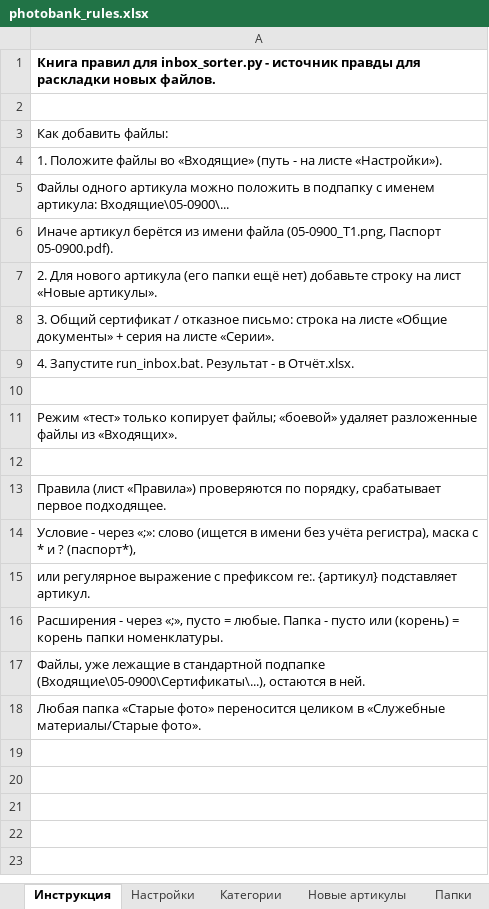
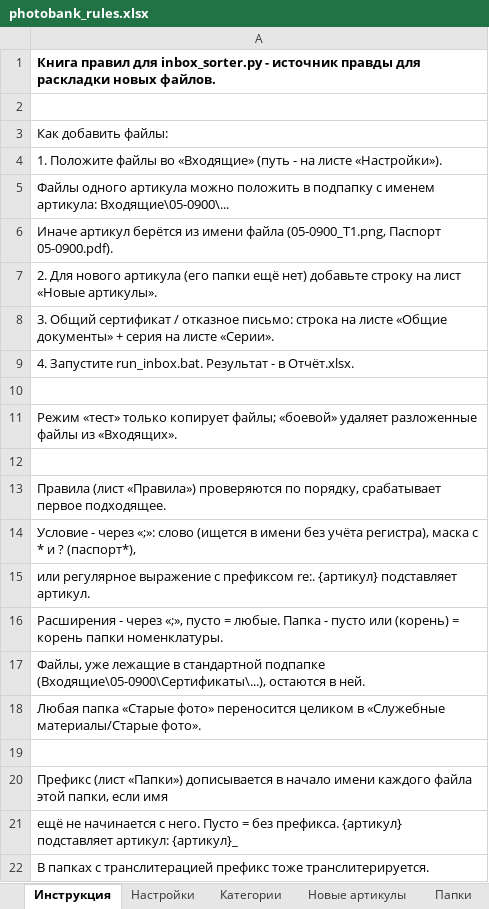
Before and after one commit to settamancer/item_sorter, an Excel workbook: photobank_rules.xlsx, sheet Инструкция, drawn as a sheet; values as stored, in another font and other column widths than the file's, no borders; the diff names each change by its address in the sheet, - before the commit and + after, or states it on an @@ line.

```diff
--- a/photobank_rules.xlsx (sheet Инструкция)
+++ b/photobank_rules.xlsx (sheet Инструкция)
+row 19: (empty)
+row 20: Префикс (лист «Папки») дописывается в начало имени каждого файла этой папки, если имя
+row 21: ещё не начинается с него. Пусто = без префикса. {артикул} подставляет артикул: {артикул}_
+row 22: В папках с транслитерацией префикс тоже транслитерируется.
```
Also changed, not shown: sheet Папки, 2 other files.
